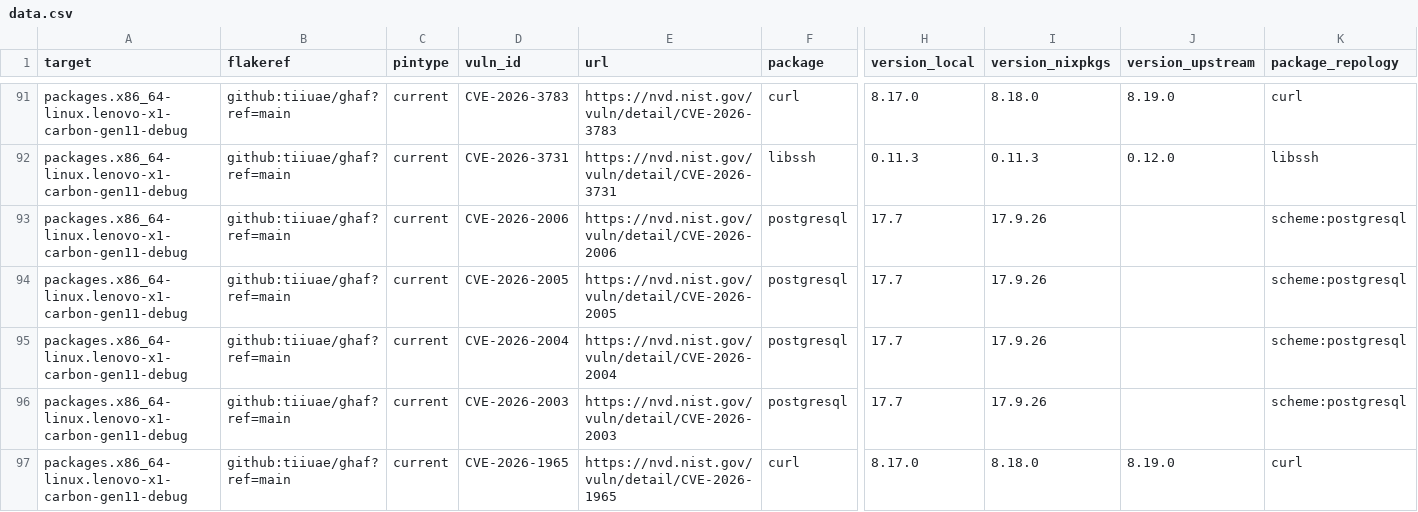
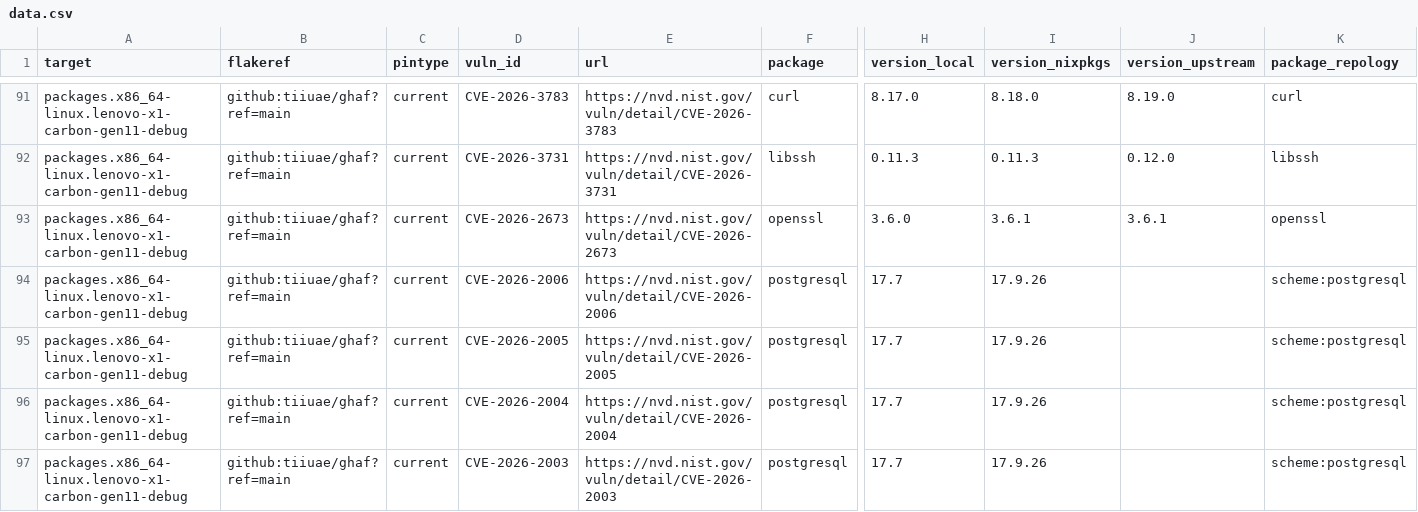
Before and after one commit to tiiuae/ghafscan, a CSV file: reports/main/data.csv, drawn as a sheet; only a part is shown, gaps mark what is left out; the shorter side is filled out with more unchanged rows; rows hold the shown columns only; the diff covers the shown part only; the diff names each change by its address in the sheet, - before the commit and + after, or states it on an @@ line.

```diff
--- a/reports/main/data.csv
+++ b/reports/main/data.csv
+row 93: packages.x86_64-linux.lenovo-x1-carbon-gen11-debug | github:tiiuae/ghaf?ref=main | current | CVE-2026-2673 | https://nvd.nist.gov/vuln/detail/CVE-2026-2673 | openssl | 3.6.0 | 3.6.1 | 3.6.1 | openssl
```
Also changed, not shown: 4 added rows and 7 edited cells elsewhere in this file, 3 other files.
